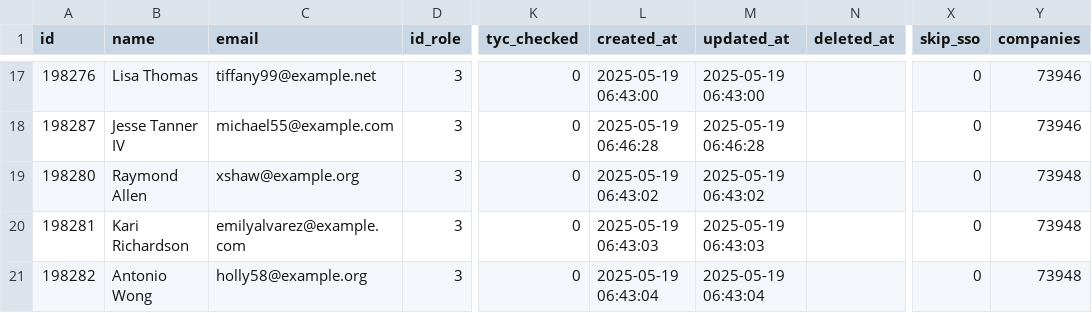
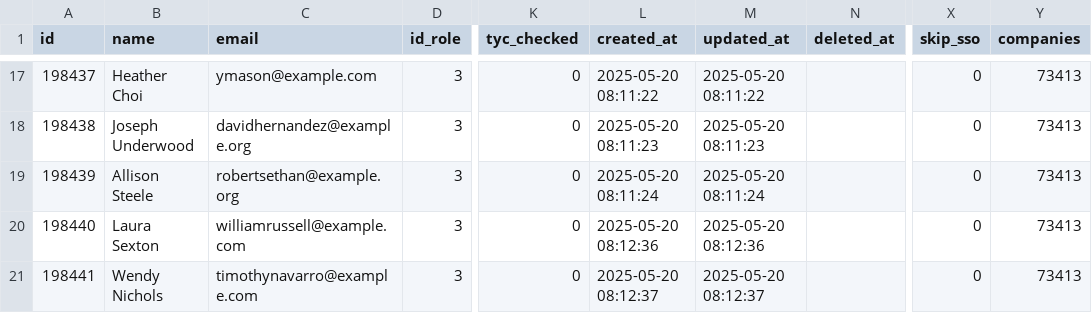
Before and after one commit to RoadToDataGCP/pruebaokticket, a CSV file: usuarios.csv, drawn as a sheet; only a part is shown, gaps mark what is left out; the diff covers the shown part only; the diff names each change by its address in the sheet, - before the commit and + after, or states it on an @@ line.

```diff
--- a/usuarios.csv
+++ b/usuarios.csv
-A17 (id): 198276
+A17 (id): 198437
-B17 (name): Lisa Thomas
+B17 (name): Heather Choi
-C17 (email): tiffany99@example.net
+C17 (email): ymason@example.com
-L17 (created_at): 2025-05-19 06:43:00
+L17 (created_at): 2025-05-20 08:11:22
-M17 (updated_at): 2025-05-19 06:43:00
+M17 (updated_at): 2025-05-20 08:11:22
-Y17:Y18 (companies): 73946
+Y17:Y18 (companies): 73413
-A18 (id): 198287
+A18 (id): 198438
-B18 (name): Jesse Tanner IV
+B18 (name): Joseph Underwood
-C18 (email): michael55@example.com
+C18 (email): davidhernandez@example.org
-L18 (created_at): 2025-05-19 06:46:28
+L18 (created_at): 2025-05-20 08:11:23
-M18 (updated_at): 2025-05-19 06:46:28
+M18 (updated_at): 2025-05-20 08:11:23
-A19 (id): 198280
+A19 (id): 198439
-B19 (name): Raymond Allen
+B19 (name): Allison Steele
-C19 (email): xshaw@example.org
+C19 (email): robertsethan@example.org
-L19 (created_at): 2025-05-19 06:43:02
+L19 (created_at): 2025-05-20 08:11:24
-M19 (updated_at): 2025-05-19 06:43:02
+M19 (updated_at): 2025-05-20 08:11:24
-Y19:Y21 (companies): 73948
+Y19:Y21 (companies): 73413
-A20 (id): 198281
+A20 (id): 198440
-B20 (name): Kari Richardson
+B20 (name): Laura Sexton
-C20 (email): emilyalvarez@example.com
+C20 (email): williamrussell@example.com
-L20 (created_at): 2025-05-19 06:43:03
+L20 (created_at): 2025-05-20 08:12:36
-M20 (updated_at): 2025-05-19 06:43:03
+M20 (updated_at): 2025-05-20 08:12:36
-A21 (id): 198282
+A21 (id): 198441
-B21 (name): Antonio Wong
+B21 (name): Wendy Nichols
-C21 (email): holly58@example.org
+C21 (email): timothynavarro@example.com
-L21 (created_at): 2025-05-19 06:43:04
+L21 (created_at): 2025-05-20 08:12:37
-M21 (updated_at): 2025-05-19 06:43:04
+M21 (updated_at): 2025-05-20 08:12:37
```
Also changed, not shown: 65 edited cells elsewhere in this file, 12 other files.
